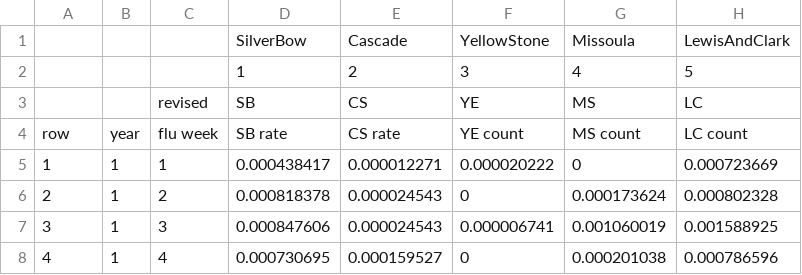
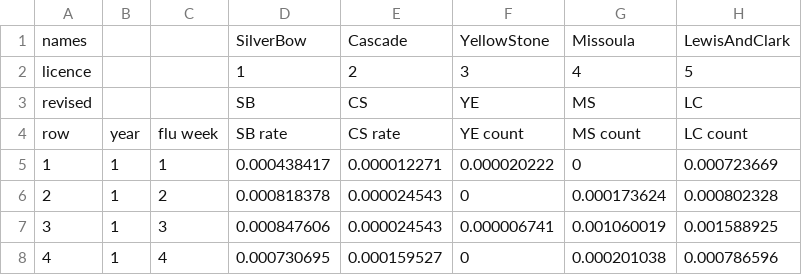
Before and after one commit to mandub/flu-data-linear-regression, a CSV file: initial_flu.csv, drawn as a sheet; only a part is shown; the diff names each change by its address in the sheet, - before the commit and + after, or states it on an @@ line.

```diff
--- a/initial_flu.csv
+++ b/initial_flu.csv
-A1: (empty)
+A1: names
-A2: (empty)
+A2: licence
-A3: (empty)
+A3: revised
-C3: revised
+C3: (empty)
```
Also changed, not shown: 4 other files.
